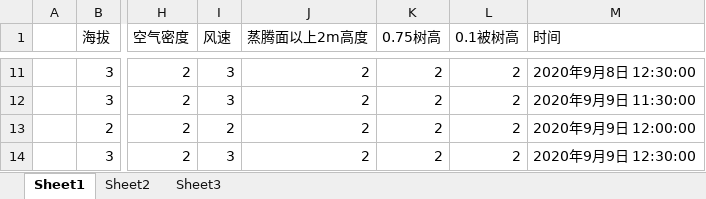
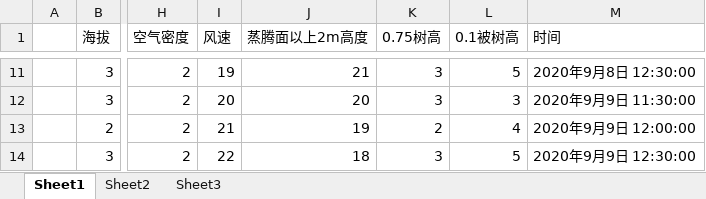
Before and after one commit to jxy0413/ShuiBaoCalculator, an Excel workbook: src/main/resources/file/text.xlsx, sheet Sheet1, drawn as a sheet; only a part is shown, gaps mark what is left out; values as stored, in another font and other column widths than the file's, no borders; the diff covers the shown part only; the diff names each change by its address in the sheet, - before the commit and + after, or states it on an @@ line.

```diff
--- a/src/main/resources/file/text.xlsx (sheet Sheet1)
+++ b/src/main/resources/file/text.xlsx (sheet Sheet1)
-I11 (风速): 3
+I11 (风速): 19
-J11 (蒸腾面以上2m高度): 2
+J11 (蒸腾面以上2m高度): 21
-K11:K12 (0.75树高): 2
+K11:K12 (0.75树高): 3
-L11 (0.1被树高): 2
+L11 (0.1被树高): 5
-I12 (风速): 3
+I12 (风速): 20
-J12 (蒸腾面以上2m高度): 2
+J12 (蒸腾面以上2m高度): 20
-L12 (0.1被树高): 2
+L12 (0.1被树高): 3
-I13 (风速): 2
+I13 (风速): 21
-J13 (蒸腾面以上2m高度): 2
+J13 (蒸腾面以上2m高度): 19
-L13 (0.1被树高): 2
+L13 (0.1被树高): 4
-I14 (风速): 3
+I14 (风速): 22
-J14 (蒸腾面以上2m高度): 2
+J14 (蒸腾面以上2m高度): 18
-K14 (0.75树高): 2
+K14 (0.75树高): 3
-L14 (0.1被树高): 2
+L14 (0.1被树高): 5
```
Also changed, not shown: 33 edited cells elsewhere in this sheet.
